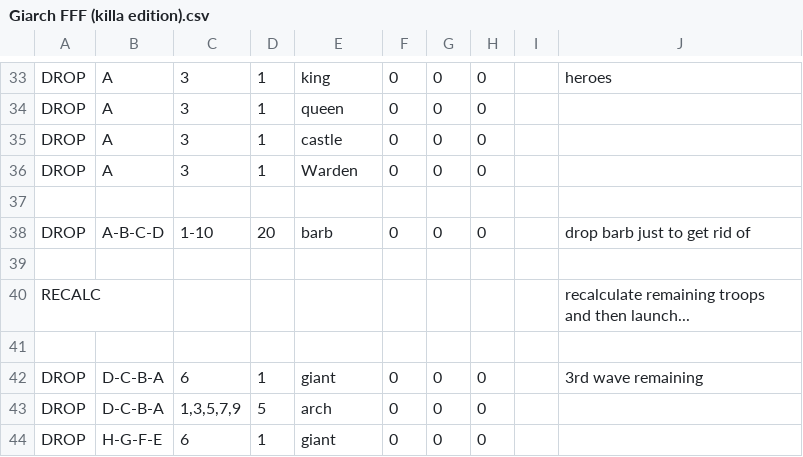
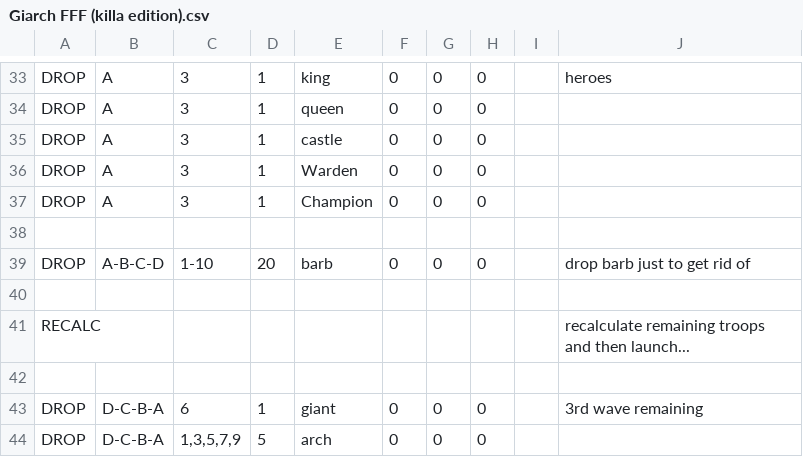
Before and after one commit to boludoz/Samm0d-v2, a CSV file: CSV/Attack/Giarch FFF (killa edition).csv, drawn as a sheet; only a part is shown, gaps mark what is left out; the shorter side is filled out with more unchanged rows.

Commit message:
Giarch special.

```diff
--- a/CSV/Attack/Giarch FFF (killa edition).csv
+++ b/CSV/Attack/Giarch FFF (killa edition).csv
@@ -36,2 +36,3 @@ DROP  |A          |3          |1          |castle     |0          |0          |0
 DROP  |A          |3          |1          |Warden     |0          |0          |0          |           |
+DROP  |A          |3          |1          |Champion   |0          |0          |0          |           |
 
```
